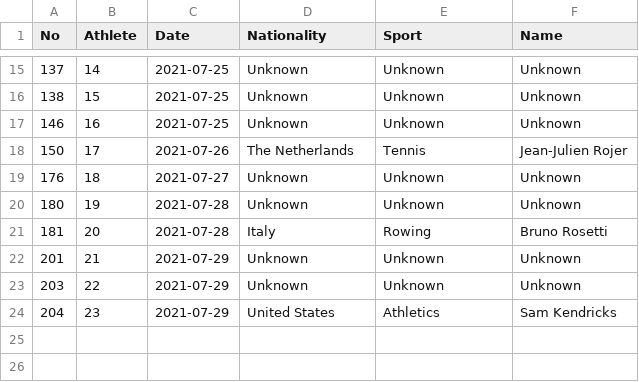
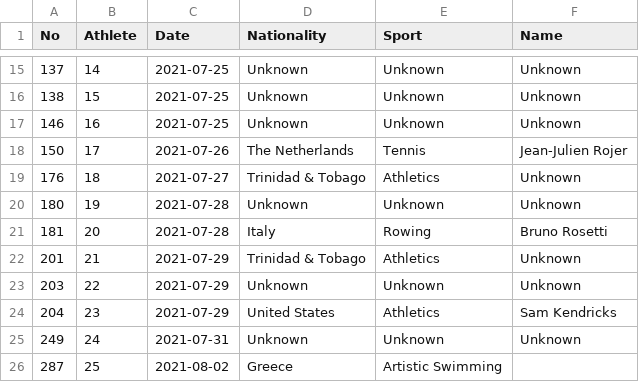
Before and after one commit to YorickBleijenberg/2020-Olympics, a CSV file: Athletes.csv, drawn as a sheet; only a part is shown, gaps mark what is left out.

```diff
--- a/Athletes.csv
+++ b/Athletes.csv
@@ -18,7 +18,9 @@ No,Athlete,Date,Nationality,Sport,Name
 150,17,2021-07-26,The Netherlands,Tennis,Jean-Julien Rojer
-176,18,2021-07-27,Unknown,Unknown,Unknown
+176,18,2021-07-27,Trinidad & Tobago,Athletics,Unknown
 180,19,2021-07-28,Unknown,Unknown,Unknown
 181,20,2021-07-28,Italy,Rowing,Bruno Rosetti
-201,21,2021-07-29,Unknown,Unknown,Unknown
+201,21,2021-07-29,Trinidad & Tobago,Athletics,Unknown
 203,22,2021-07-29,Unknown,Unknown,Unknown
 204,23,2021-07-29,United States,Athletics,Sam Kendricks
+249,24,2021-07-31,Unknown,Unknown,Unknown
+287,25,2021-08-02,Greece,Artistic Swimming,
```
Also changed, not shown: 2 other files.
